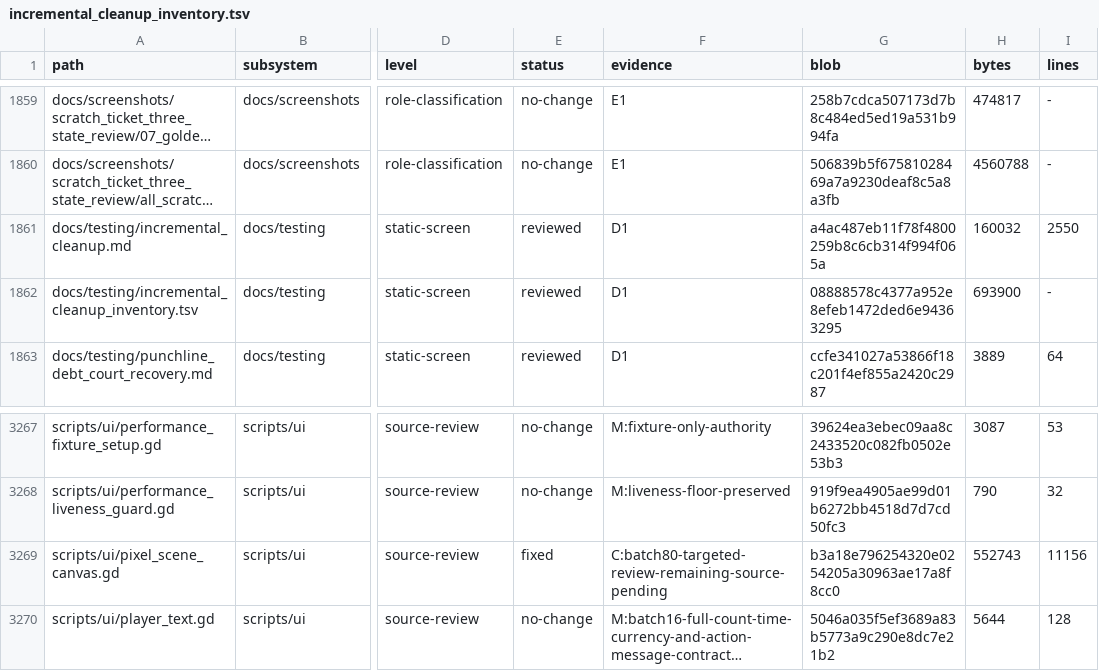
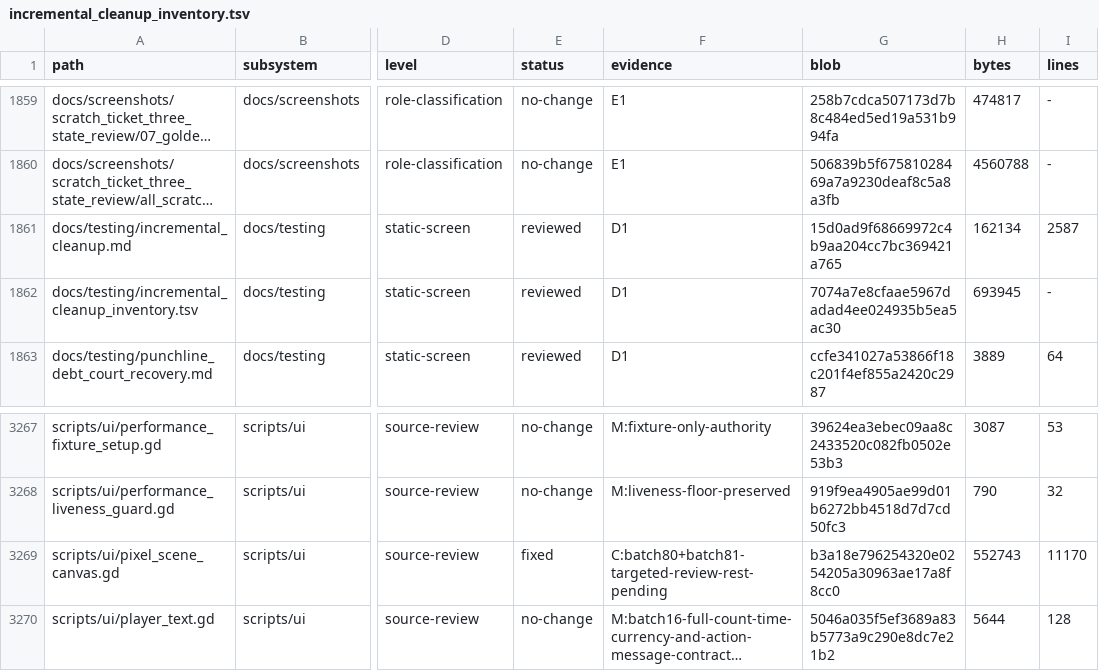
Before and after one commit to erikjpet/BeatTheHouse, a TSV file: docs/testing/incremental_cleanup_inventory.tsv, drawn as a sheet; only a part is shown, gaps mark what is left out; long unchanged cells end in …; the diff names each change by its address in the sheet, - before the commit and + after, or states it on an @@ line.

```diff
--- a/docs/testing/incremental_cleanup_inventory.tsv
+++ b/docs/testing/incremental_cleanup_inventory.tsv
-G1861 (blob): a4ac487eb11f78f4800259b8c6cb314f994f065a
+G1861 (blob): 15d0ad9f68669972c4b9aa204cc7bc369421a765
-H1861 (bytes): 160032
+H1861 (bytes): 162134
-I1861 (lines): 2550
+I1861 (lines): 2587
-G1862 (blob): 08888578c4377a952e8efeb1472ded6e94363295
+G1862 (blob): 7074a7e8cfaae5967dadad4ee024935b5ea5ac30
-H1862 (bytes): 693900
+H1862 (bytes): 693945
-F3269 (evidence): C:batch80-targeted-review-remaining-source-pending
+F3269 (evidence): C:batch80+batch81-targeted-review-rest-pending
-I3269 (lines): 11156
+I3269 (lines): 11170
```
Also changed, not shown: 2 other files.
